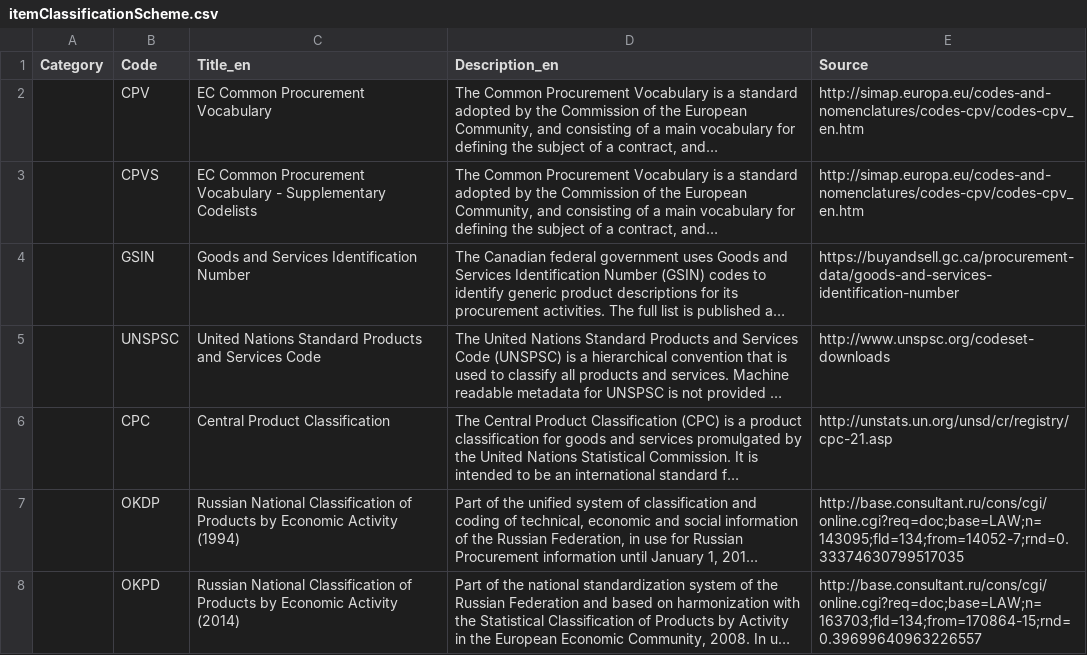
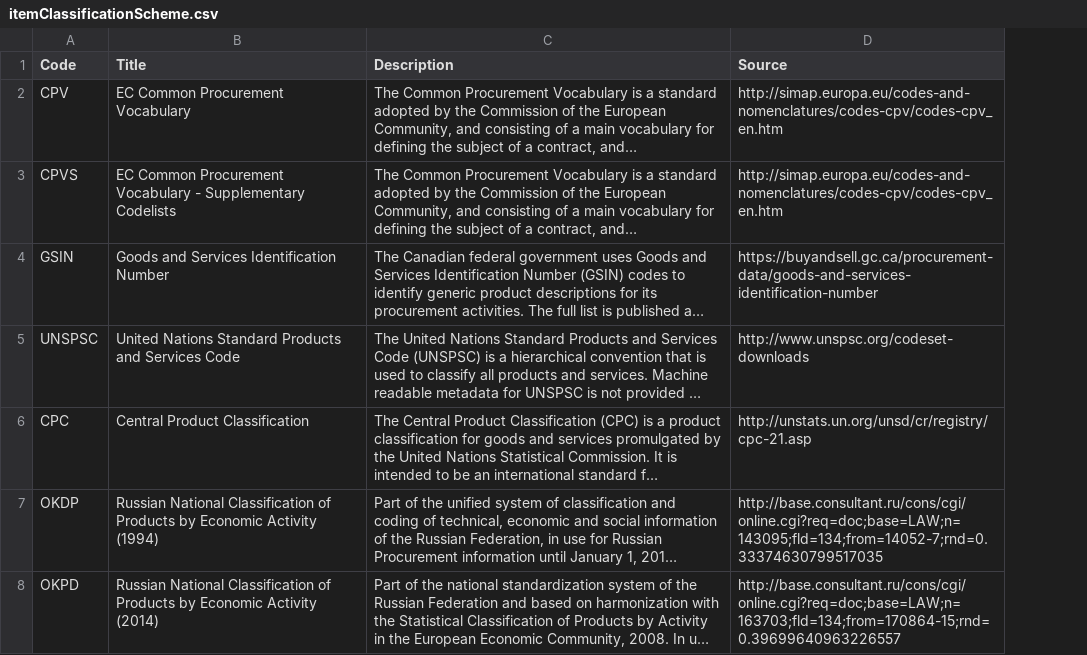
Before and after one commit to open-contracting-extensions/public-private-partnerships, a CSV file: schema/base-codelists/itemClassificationScheme.csv, drawn as a sheet; long unchanged cells end in …; removed rows and columns are numbered as before the commit, all else as after; the diff names each change by its address in the sheet, - before the commit and + after, or states it on an @@ line.

```diff
--- a/schema/base-codelists/itemClassificationScheme.csv
+++ b/schema/base-codelists/itemClassificationScheme.csv
-column A (Category), empty
-B1: Title_en
+B1: Title
-C1: Description_en
+C1: Description
```
Also changed, not shown: schema/base-codelists/awardStatus.csv, schema/base-codelists/contractStatus.csv, 17 other files.
